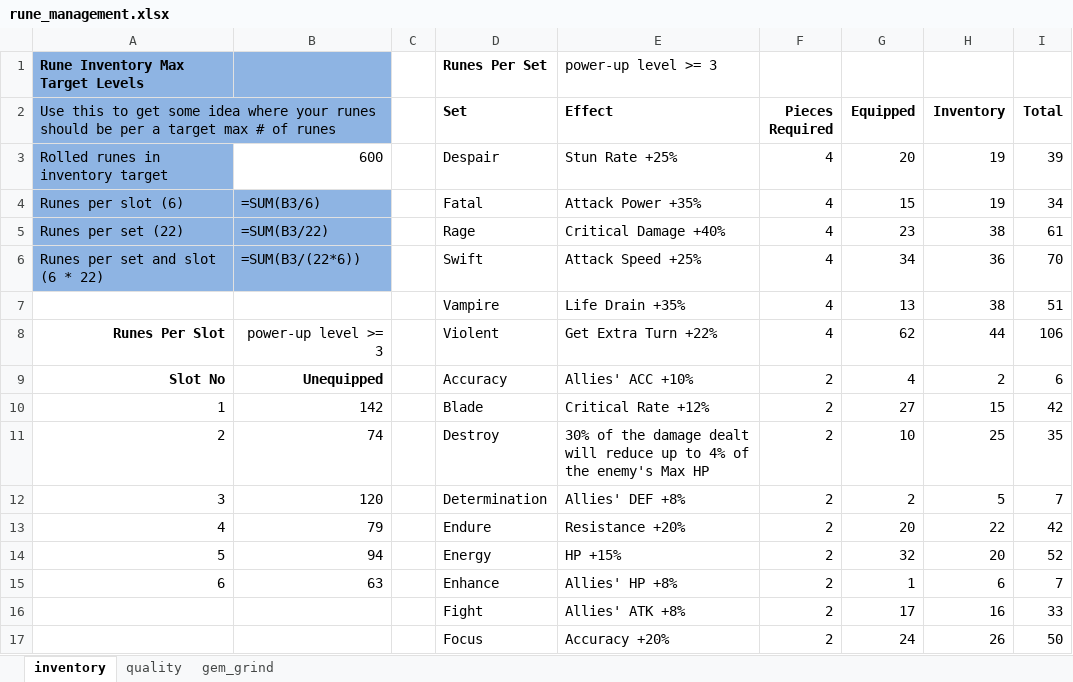
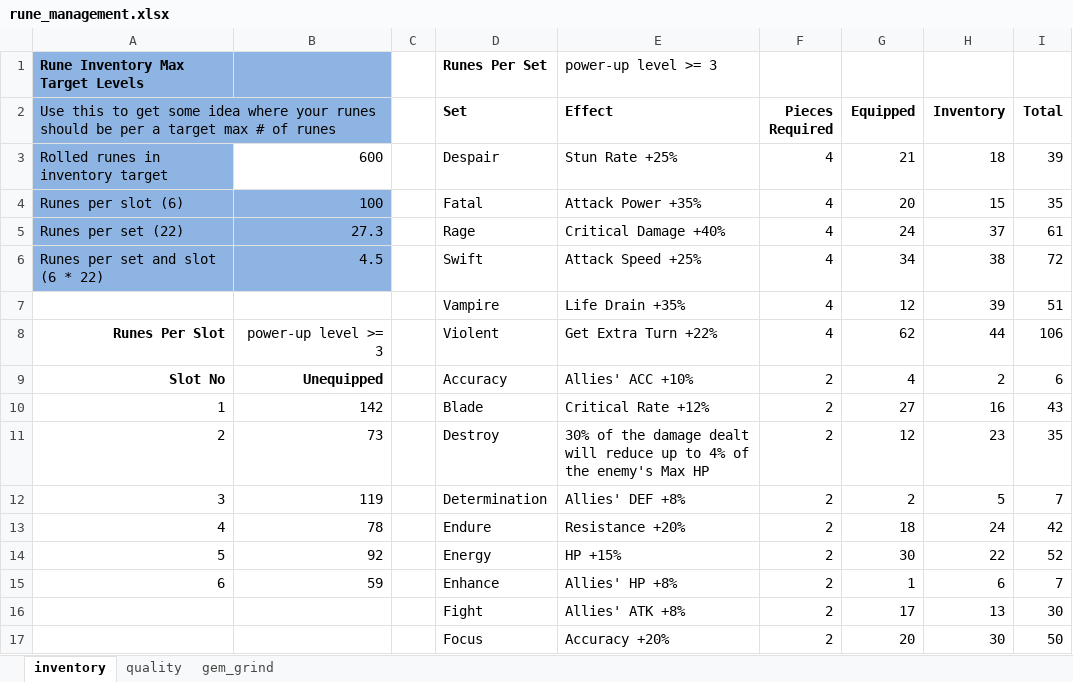
Before and after one commit to SunnysideAaron/bk_db_tools, an Excel workbook: summoners_war_0_1_0/output/xlsx_reports/rune_management.xlsx, sheet inventory, drawn as a sheet; only a part is shown; values as stored, in another font and other column widths than the file's, no borders; formulas without a stored value are shown as written; the diff covers the shown part only; the diff names each change by its address in the sheet, - before the commit and + after, or states it on an @@ line.

```diff
--- a/summoners_war_0_1_0/output/xlsx_reports/rune_management.xlsx (sheet inventory)
+++ b/summoners_war_0_1_0/output/xlsx_reports/rune_management.xlsx (sheet inventory)
-G3 (Equipped): 20
+G3 (Equipped): 21
-H3 (Inventory): 19
+H3 (Inventory): 18
-B4: =SUM(B3/6)
+B4: 100
-G4 (Equipped): 15
+G4 (Equipped): 20
-H4 (Inventory): 19
+H4 (Inventory): 15
-I4 (Total): 34
+I4 (Total): 35
-B5: =SUM(B3/22)
+B5: 27.3
-G5 (Equipped): 23
+G5 (Equipped): 24
-H5 (Inventory): 38
+H5 (Inventory): 37
-B6: =SUM(B3/(22*6))
+B6: 4.5
-H6 (Inventory): 36
+H6 (Inventory): 38
-I6 (Total): 70
+I6 (Total): 72
-G7 (Equipped): 13
+G7 (Equipped): 12
-H7 (Inventory): 38
+H7 (Inventory): 39
-H10 (Inventory): 15
+H10 (Inventory): 16
-I10 (Total): 42
+I10 (Total): 43
-B11: 74
+B11: 73
-G11 (Equipped): 10
+G11 (Equipped): 12
-H11 (Inventory): 25
+H11 (Inventory): 23
-B12: 120
+B12: 119
-B13: 79
+B13: 78
-G13 (Equipped): 20
+G13 (Equipped): 18
-H13 (Inventory): 22
+H13 (Inventory): 24
-B14: 94
+B14: 92
-G14 (Equipped): 32
+G14 (Equipped): 30
-H14 (Inventory): 20
+H14 (Inventory): 22
-B15: 63
+B15: 59
-H16 (Inventory): 16
+H16 (Inventory): 13
-I16 (Total): 33
+I16 (Total): 30
-G17 (Equipped): 24
+G17 (Equipped): 20
-H17 (Inventory): 26
+H17 (Inventory): 30
```
Also changed, not shown: 2 added rows, 2 removed rows and 31 edited cells elsewhere in this sheet, sheet quality, sheet gem_grind, summoners_war_0_1_0/output/xlsx_reports/speed_charts.xlsx, 1 other file.
